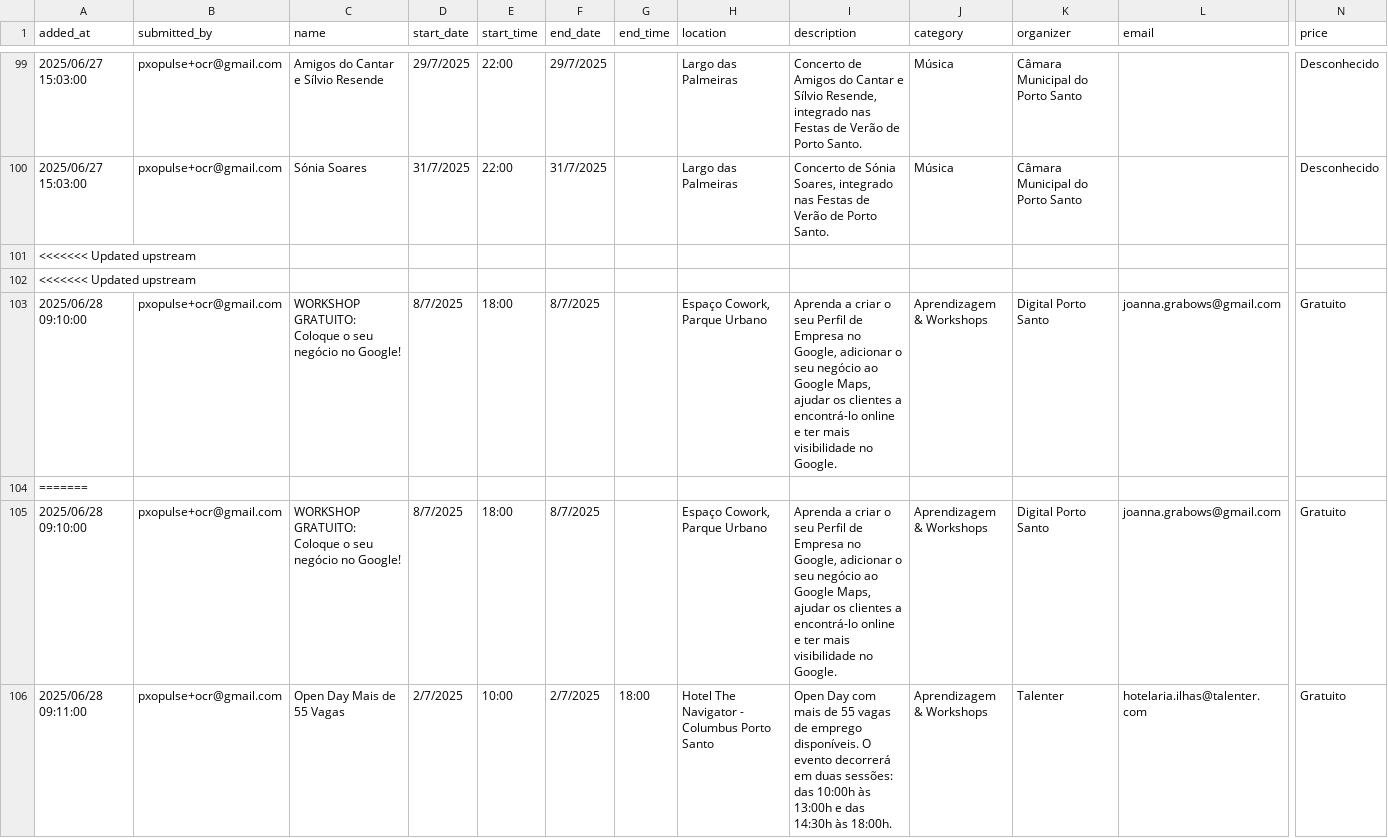
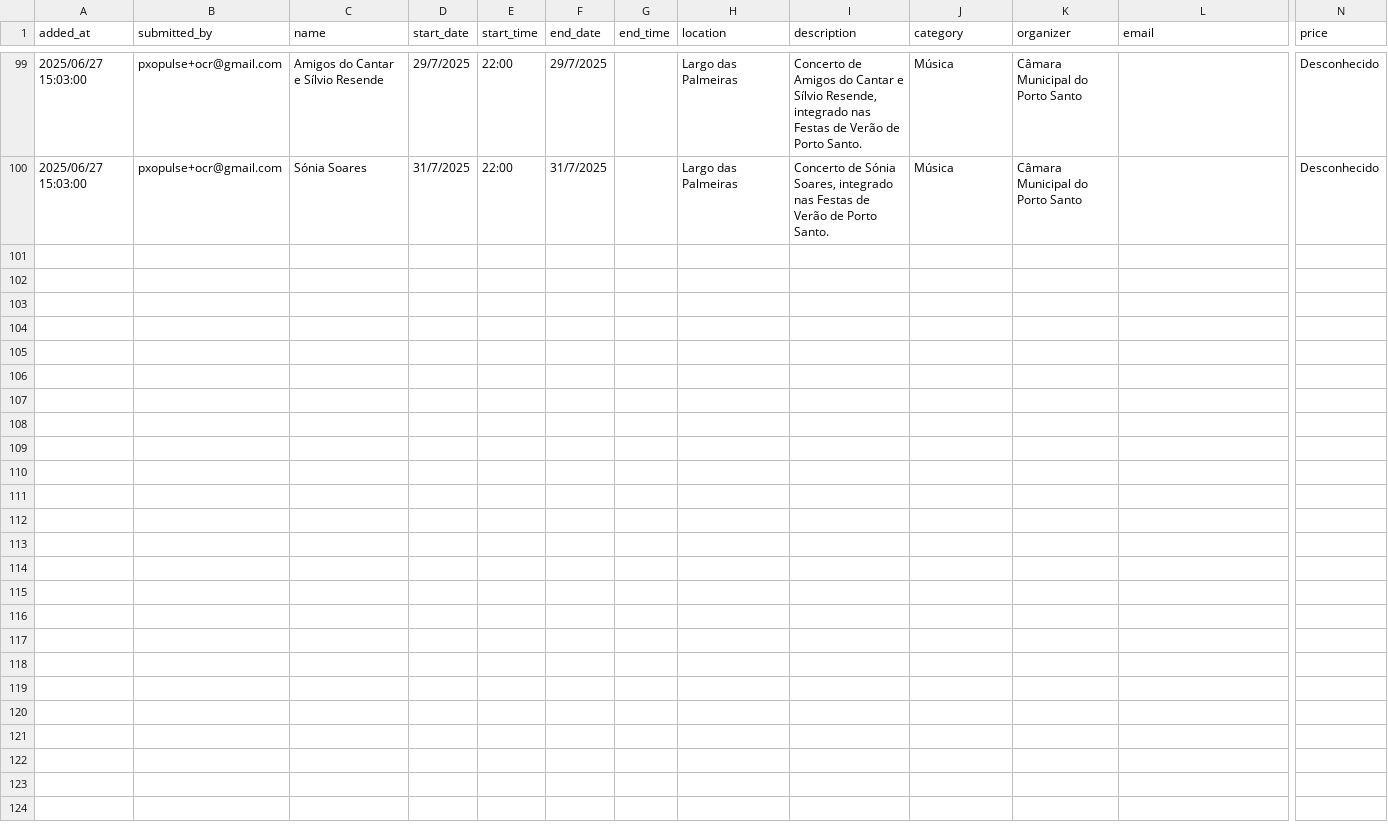
Before and after one commit to zewelor/ps_events, a CSV file: events.csv, drawn as a sheet; only a part is shown, gaps mark what is left out; rows hold the shown columns only; the diff covers the shown part only; the diff names each change by its address in the sheet, - before the commit and + after, or states it on an @@ line.

```diff
--- a/events.csv
+++ b/events.csv
-row 101: <<<<<<< Updated upstream
-row 102: <<<<<<< Updated upstream
-row 103: 2025/06/28 09:10:00 | pxopulse+ocr@gmail.com | WORKSHOP GRATUITO: Coloque o seu negócio no Google! | 8/7/2025 | 18:00 | 8/7/2025 |  | Espaço Cowork, Parque Urbano | Aprenda a criar o seu Perfil de Empresa no Google, adicionar o seu negócio ao Google Maps, ajudar os clientes a encontrá-lo online e ter mais visibilidade no Google. | Aprendizagem & Workshops | Digital Porto Santo | joanna.grabows@gmail.com | Gratuito
-row 104: =======
-row 105: 2025/06/28 09:10:00 | pxopulse+ocr@gmail.com | WORKSHOP GRATUITO: Coloque o seu negócio no Google! | 8/7/2025 | 18:00 | 8/7/2025 |  | Espaço Cowork, Parque Urbano | Aprenda a criar o seu Perfil de Empresa no Google, adicionar o seu negócio ao Google Maps, ajudar os clientes a encontrá-lo online e ter mais visibilidade no Google. | Aprendizagem & Workshops | Digital Porto Santo | joanna.grabows@gmail.com | Gratuito
-row 106: 2025/06/28 09:11:00 | pxopulse+ocr@gmail.com | Open Day Mais de 55 Vagas | 2/7/2025 | 10:00 | 2/7/2025 | 18:00 | Hotel The Navigator - Columbus Porto Santo | Open Day com mais de 55 vagas de emprego disponíveis. O evento decorrerá em duas sessões: das 10:00h às 13:00h e das 14:30h às 18:00h. | Aprendizagem & Workshops | Talenter | hotelaria.ilhas@talenter.com | Gratuito
```
Also changed, not shown: 5 removed rows elsewhere in this file, 2 other files.
